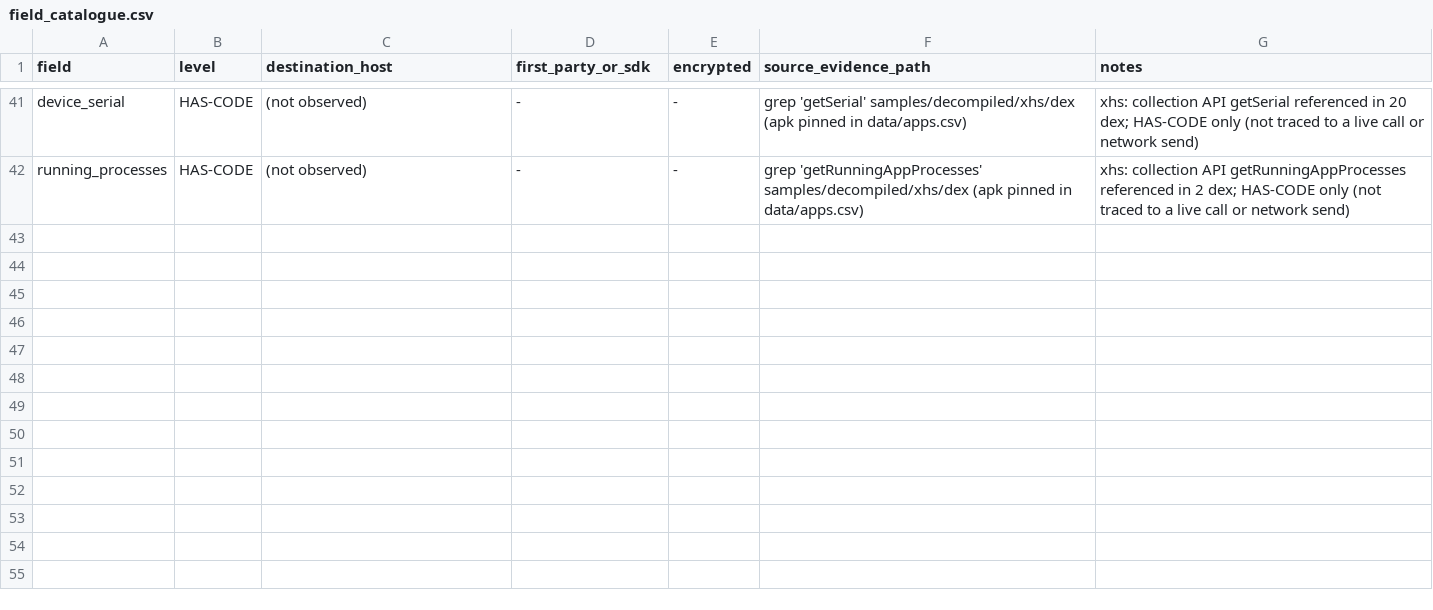
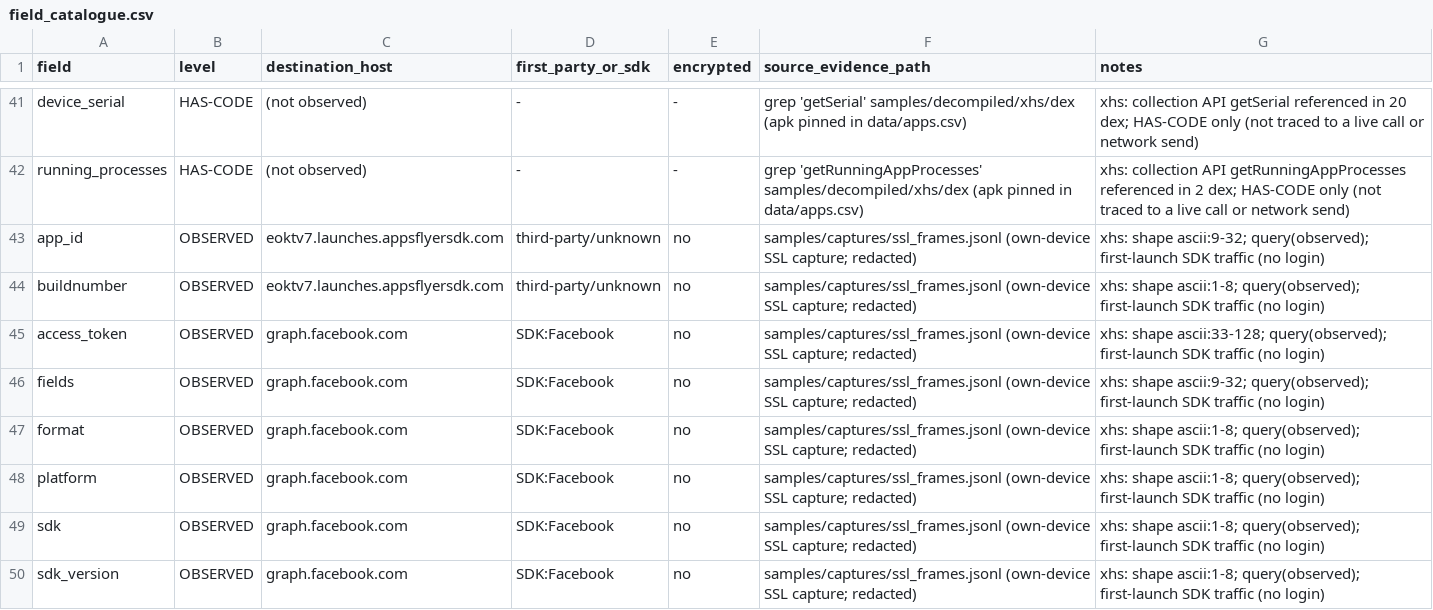
Before and after one commit to zkp6c4vr89-coder/tiktok-xhs-signing-analysis, a CSV file: data/field_catalogue.csv, drawn as a sheet; only a part is shown, gaps mark what is left out.

```diff
--- a/data/field_catalogue.csv
+++ b/data/field_catalogue.csv
@@ -42 +42,9 @@ device_serial,HAS-CODE,(not observed),-,-,grep 'getSerial' samples/decompiled/xh
 running_processes,HAS-CODE,(not observed),-,-,grep 'getRunningAppProcesses' samples/decompiled/xhs/dex (apk pinned in data/apps.csv),xhs: collection API getRunningAppProcesses referenced in 2 dex; HAS-CODE only (not traced to a live call or network send)
+app_id,OBSERVED,eoktv7.launches.appsflyersdk.com,third-party/unknown,no,samples/captures/ssl_frames.jsonl (own-device SSL capture; redacted),xhs: shape ascii:9-32; query(observed); first-launch SDK traffic (no login)
+buildnumber,OBSERVED,eoktv7.launches.appsflyersdk.com,third-party/unknown,no,samples/captures/ssl_frames.jsonl (own-device SSL capture; redacted),xhs: shape ascii:1-8; query(observed); first-launch SDK traffic (no login)
+access_token,OBSERVED,graph.facebook.com,SDK:Facebook,no,samples/captures/ssl_frames.jsonl (own-device SSL capture; redacted),xhs: shape ascii:33-128; query(observed); first-launch SDK traffic (no login)
+fields,OBSERVED,graph.facebook.com,SDK:Facebook,no,samples/captures/ssl_frames.jsonl (own-device SSL capture; redacted),xhs: shape ascii:9-32; query(observed); first-launch SDK traffic (no login)
+format,OBSERVED,graph.facebook.com,SDK:Facebook,no,samples/captures/ssl_frames.jsonl (own-device SSL capture; redacted),xhs: shape ascii:1-8; query(observed); first-launch SDK traffic (no login)
+platform,OBSERVED,graph.facebook.com,SDK:Facebook,no,samples/captures/ssl_frames.jsonl (own-device SSL capture; redacted),xhs: shape ascii:1-8; query(observed); first-launch SDK traffic (no login)
+sdk,OBSERVED,graph.facebook.com,SDK:Facebook,no,samples/captures/ssl_frames.jsonl (own-device SSL capture; redacted),xhs: shape ascii:1-8; query(observed); first-launch SDK traffic (no login)
+sdk_version,OBSERVED,graph.facebook.com,SDK:Facebook,no,samples/captures/ssl_frames.jsonl (own-device SSL capture; redacted),xhs: shape ascii:1-8; query(observed); first-launch SDK traffic (no login)
```
Also changed, not shown: 4 other files.
